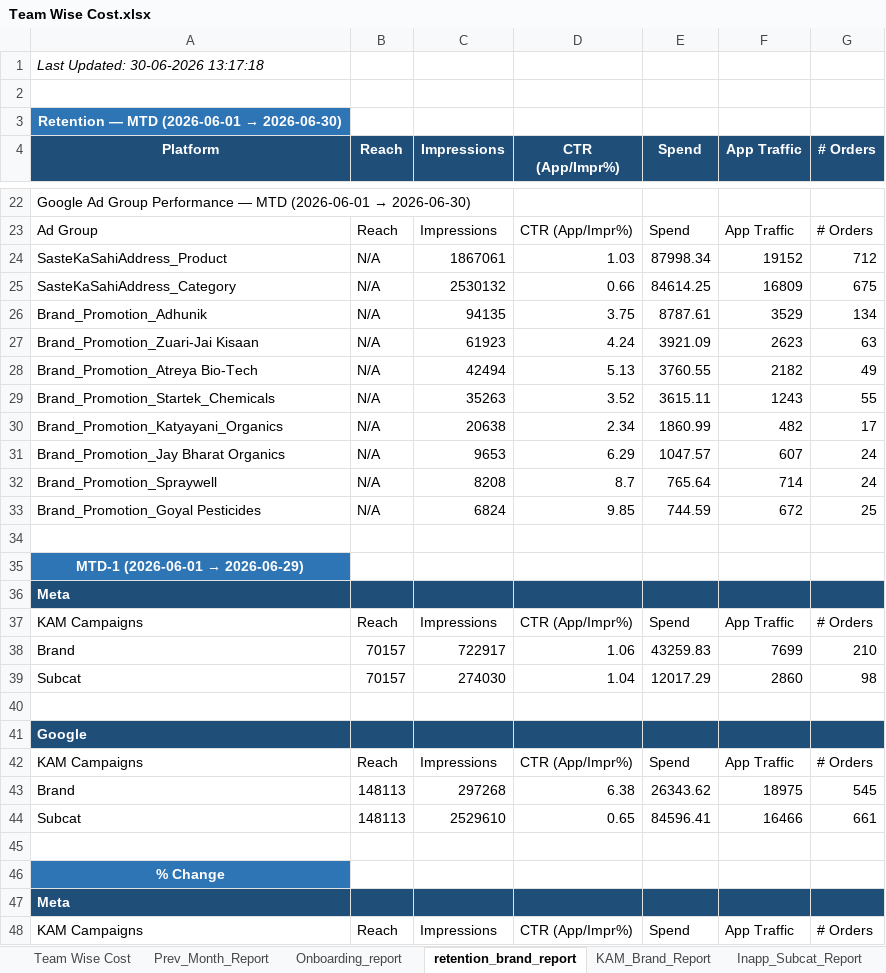
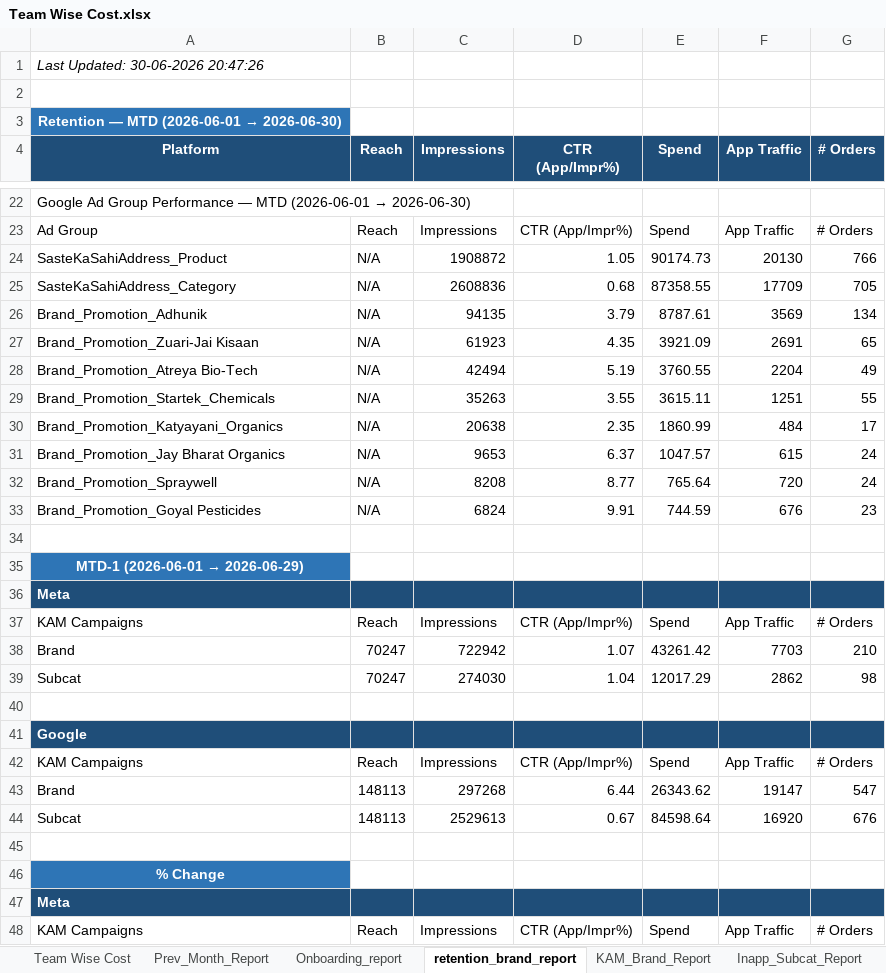
Before and after one commit to ankitbk-gm/auto_ads_report_bot, an Excel workbook: reports/Team Wise Cost.xlsx, sheet retention_brand_report, drawn as a sheet; only a part is shown, gaps mark what is left out; values as stored, in another font and other column widths than the file's, no borders; removed rows and columns are numbered as before the commit, all else as after; the diff covers the shown part only; the diff names each change by its address in the sheet, - before the commit and + after, or states it on an @@ line.

```diff
--- a/reports/Team Wise Cost.xlsx (sheet retention_brand_report)
+++ b/reports/Team Wise Cost.xlsx (sheet retention_brand_report)
-A1 (Platform): Last Updated: 30-06-2026 13:17:18
+A1 (Platform): Last Updated: 30-06-2026 20:47:26
-row 24: SasteKaSahiAddress_Product | N/A | 1867061 | 1.03 | 87998.34 | 19152 | 712
-row 25: SasteKaSahiAddress_Category | N/A | 2530132 | 0.66 | 84614.25 | 16809 | 675
+row 24: SasteKaSahiAddress_Product | N/A | 1908872 | 1.05 | 90174.73 | 20130 | 766
+row 25: SasteKaSahiAddress_Category | N/A | 2608836 | 0.68 | 87358.55 | 17709 | 705
-D26 (CTR (App/Impr%)): 3.75
+D26 (CTR (App/Impr%)): 3.79
-F26 (App Traffic): 3529
+F26 (App Traffic): 3569
-D27 (CTR (App/Impr%)): 4.24
+D27 (CTR (App/Impr%)): 4.35
-F27 (App Traffic): 2623
+F27 (App Traffic): 2691
-G27 (# Orders): 63
+G27 (# Orders): 65
-D28 (CTR (App/Impr%)): 5.13
+D28 (CTR (App/Impr%)): 5.19
-F28 (App Traffic): 2182
+F28 (App Traffic): 2204
-D29 (CTR (App/Impr%)): 3.52
+D29 (CTR (App/Impr%)): 3.55
-F29 (App Traffic): 1243
+F29 (App Traffic): 1251
-D30 (CTR (App/Impr%)): 2.34
+D30 (CTR (App/Impr%)): 2.35
-F30 (App Traffic): 482
+F30 (App Traffic): 484
-D31 (CTR (App/Impr%)): 6.29
+D31 (CTR (App/Impr%)): 6.37
-F31 (App Traffic): 607
+F31 (App Traffic): 615
-D32 (CTR (App/Impr%)): 8.7
+D32 (CTR (App/Impr%)): 8.77
-F32 (App Traffic): 714
+F32 (App Traffic): 720
-D33 (CTR (App/Impr%)): 9.85
+D33 (CTR (App/Impr%)): 9.91
-F33 (App Traffic): 672
+F33 (App Traffic): 676
-G33 (# Orders): 25
+G33 (# Orders): 23
-row 38: Brand | 70157 | 722917 | 1.06 | 43259.83 | 7699 | 210
+row 38: Brand | 70247 | 722942 | 1.07 | 43261.42 | 7703 | 210
-B39 (Reach): 70157
+B39 (Reach): 70247
-F39 (App Traffic): 2860
+F39 (App Traffic): 2862
-D43 (CTR (App/Impr%)): 6.38
+D43 (CTR (App/Impr%)): 6.44
-F43 (App Traffic): 18975
+F43 (App Traffic): 19147
-G43 (# Orders): 545
+G43 (# Orders): 547
-row 44: Subcat | 148113 | 2529610 | 0.65 | 84596.41 | 16466 | 661
+row 44: Subcat | 148113 | 2529613 | 0.67 | 84598.64 | 16920 | 676
```
Also changed, not shown: 4 added rows, 4 removed rows and 18 edited cells elsewhere in this sheet, sheet Onboarding_report, sheet Campaign_Performance_Report, sheet KAM_Brand_Report, sheet Inapp_Sale_Report, sheet Inapp_Subcat_Report, sheet Webengage_Analysis.
